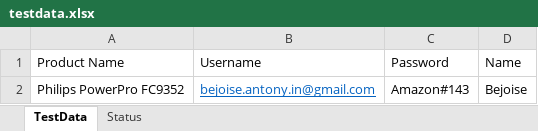
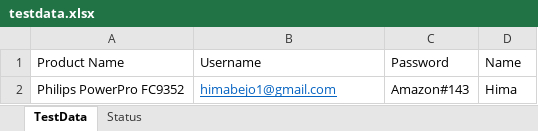
Before and after one commit to bantony001/automateTasks, an Excel workbook: testdata.xlsx, sheet TestData, drawn as a sheet; values as stored, in another font and other column widths than the file's, no borders; the diff names each change by its address in the sheet, - before the commit and + after, or states it on an @@ line.

```diff
--- a/testdata.xlsx (sheet TestData)
+++ b/testdata.xlsx (sheet TestData)
-B2 (Username): bejoise.antony.in@gmail.com
+B2 (Username): himabejo1@gmail.com
-D2 (Name): Bejoise
+D2 (Name): Hima
```
Also changed, not shown: 29 other files.
